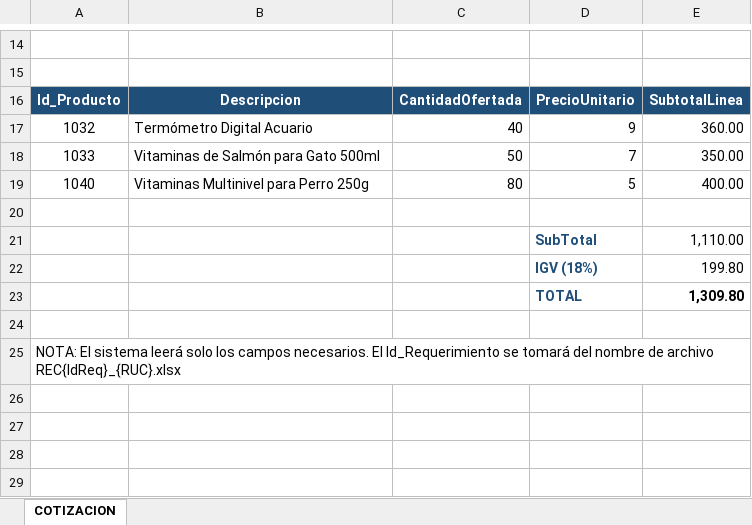
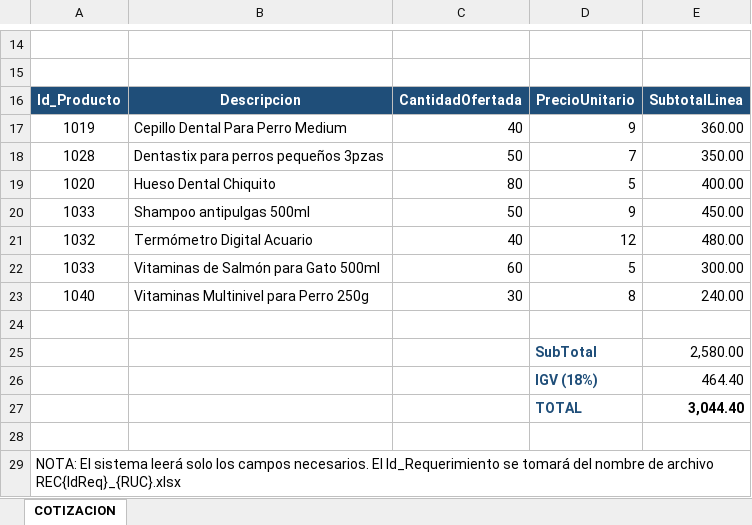
Before and after one commit to GinoRoLa/mundo-patitas, an Excel workbook: src/Cotizaciones/REC2003_20456789123.xlsx, sheet COTIZACION, drawn as a sheet; only a part is shown, gaps mark what is left out; values as stored, in another font and other column widths than the file's, no borders; table styles not drawn; addresses are those after the commit; the diff names each change by its address in the sheet, - before the commit and + after, or states it on an @@ line.

```diff
--- a/src/Cotizaciones/REC2003_20456789123.xlsx (sheet COTIZACION)
+++ b/src/Cotizaciones/REC2003_20456789123.xlsx (sheet COTIZACION)
+row 17: 1019 | Cepillo Dental Para Perro Medium | 40 | 9 | 360.00
+row 18: 1028 | Dentastix para perros pequeños 3pzas | 50 | 7 | 350.00
+row 19: 1020 | Hueso Dental Chiquito | 80 | 5 | 400.00
+row 20: 1033 | Shampoo antipulgas 500ml | 50 | 9 | 450.00
-D21: 9
+D21: 12
-E21: 360.00
+E21: 480.00
-C22: 50
+C22: 60
-D22: 7
+D22: 5
-E22: 350.00
+E22: 300.00
-C23: 80
+C23: 30
-D23: 5
+D23: 8
-E23: 400.00
+E23: 240.00
-E25: 1,110.00
+E25: 2,580.00
-E26: 199.80
+E26: 464.40
-E27: 1,309.80
+E27: 3,044.40
```
Also changed, not shown: src/Cotizaciones/REC2000_20123456789.xlsx, src/Cotizaciones/REC2000_20456789123.xlsx, 10 other files.
